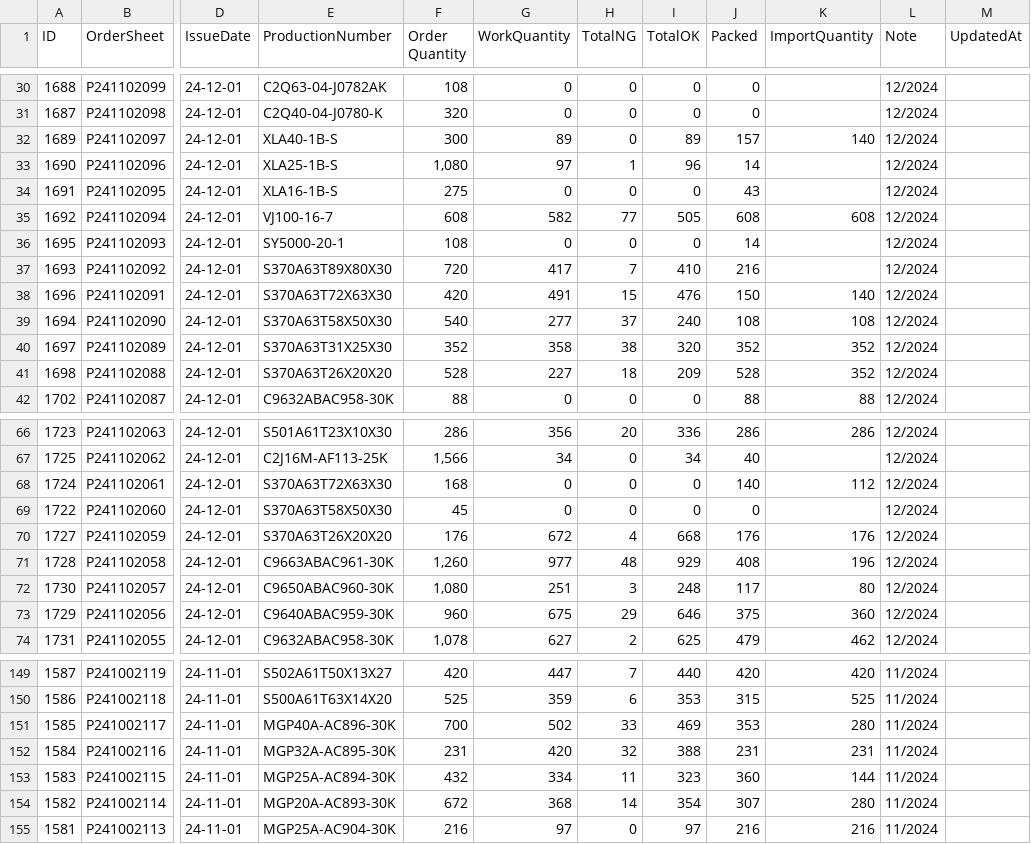
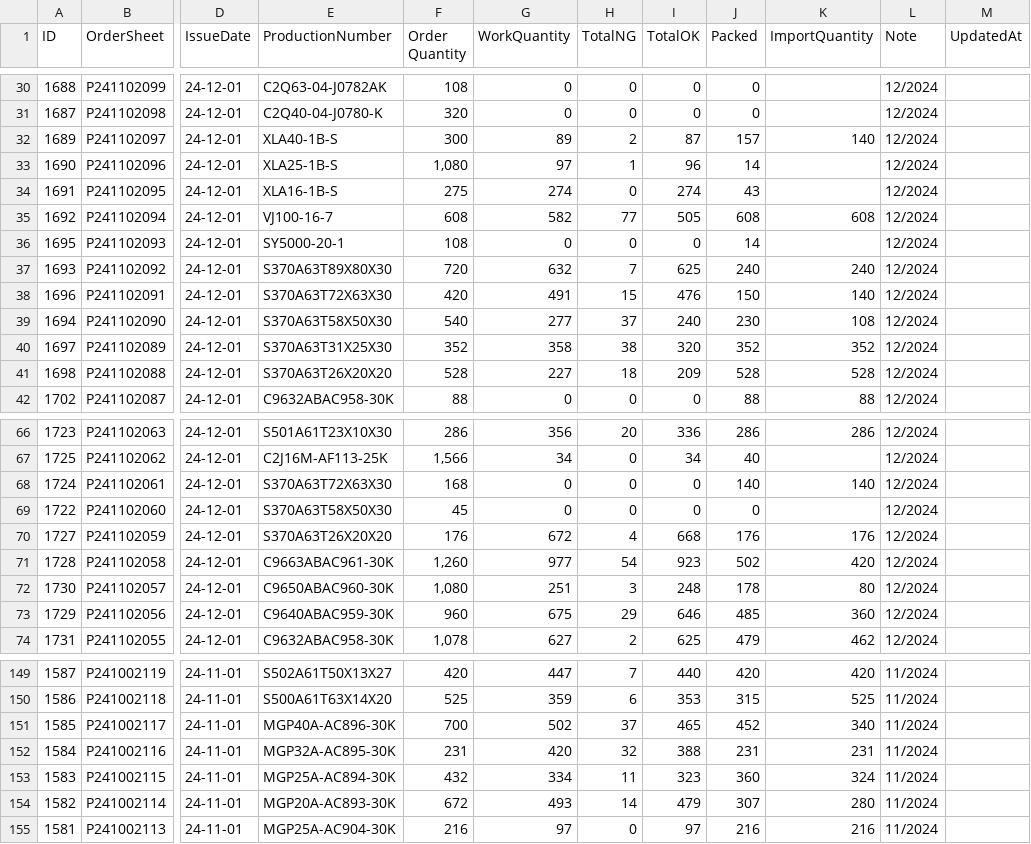
Before and after one commit to MVC0712/exd11, a CSV file: download/ordersheet-summary_table__download.csv, drawn as a sheet; only a part is shown, gaps mark what is left out; the diff covers the shown part only; the diff names each change by its address in the sheet, - before the commit and + after, or states it on an @@ line.

```diff
--- a/download/ordersheet-summary_table__download.csv
+++ b/download/ordersheet-summary_table__download.csv
-H32 (TotalNG): 0
+H32 (TotalNG): 2
-I32 (TotalOK): 89
+I32 (TotalOK): 87
-G34 (WorkQuantity): 0
+G34 (WorkQuantity): 274
-I34 (TotalOK): 0
+I34 (TotalOK): 274
-G37 (WorkQuantity): 417
+G37 (WorkQuantity): 632
-I37 (TotalOK): 410
+I37 (TotalOK): 625
-J37 (Packed): 216
+J37 (Packed): 240
-K37 (ImportQuantity): (empty)
+K37 (ImportQuantity): 240
-J39 (Packed): 108
+J39 (Packed): 230
-K41 (ImportQuantity): 352
+K41 (ImportQuantity): 528
-K68 (ImportQuantity): 112
+K68 (ImportQuantity): 140
-H71 (TotalNG): 48
+H71 (TotalNG): 54
-I71 (TotalOK): 929
+I71 (TotalOK): 923
-J71 (Packed): 408
+J71 (Packed): 502
-K71 (ImportQuantity): 196
+K71 (ImportQuantity): 420
-J72 (Packed): 117
+J72 (Packed): 178
-J73 (Packed): 375
+J73 (Packed): 485
-H151 (TotalNG): 33
+H151 (TotalNG): 37
-I151 (TotalOK): 469
+I151 (TotalOK): 465
-J151 (Packed): 353
+J151 (Packed): 452
-K151 (ImportQuantity): 280
+K151 (ImportQuantity): 340
-K153 (ImportQuantity): 144
+K153 (ImportQuantity): 324
-G154 (WorkQuantity): 368
+G154 (WorkQuantity): 493
-I154 (TotalOK): 354
+I154 (TotalOK): 479
```
Also changed, not shown: 23 edited cells elsewhere in this file, download/LastParam.csv, download/date-diename-billetQTY.csv, 1 other file.
